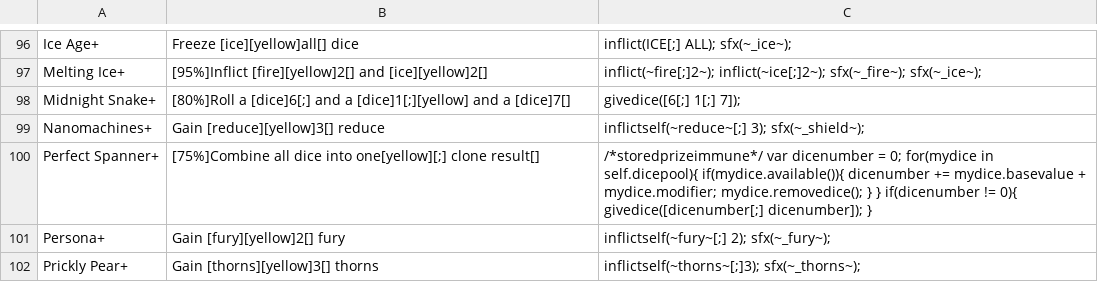
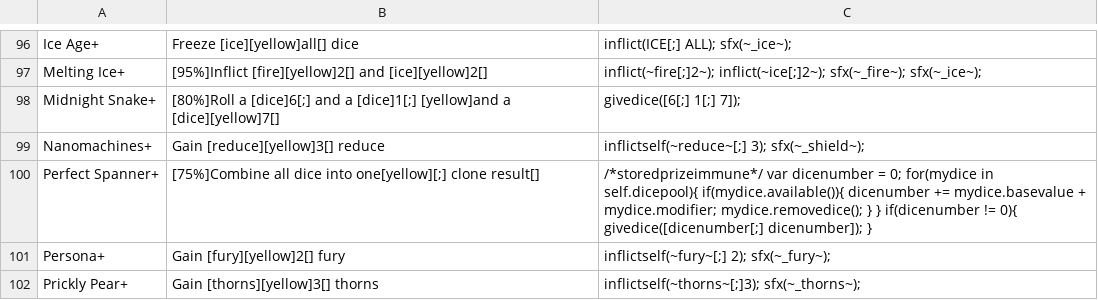
Before and after one commit to Polly224/pollymod, a CSV file: _append/data/text/skills.csv, drawn as a sheet; only a part is shown, gaps mark what is left out.

```diff
--- a/_append/data/text/skills.csv
+++ b/_append/data/text/skills.csv
@@ -97,3 +97,3 @@ Ice Age+,Freeze [ice][yellow]all[] dice,inflict(ICE[;] ALL); sfx(~_ice~);
 Melting Ice+,[95%]Inflict [fire][yellow]2[] and [ice][yellow]2[],inflict(~fire[;]2~); inflict(~ice[;]2~); sfx(~_fire~); sfx(~_ice~);
-Midnight Snake+,[80%]Roll a [dice]6[;] and a [dice]1[;][yellow] and a [dice]7[],givedice([6[;] 1[;] 7]);
+Midnight Snake+,[80%]Roll a [dice]6[;] and a [dice]1[;] [yellow]and a [dice][yellow]7[],givedice([6[;] 1[;] 7]);
 Nanomachines+,Gain [reduce][yellow]3[] reduce,inflictself(~reduce~[;] 3); sfx(~_shield~);
```
Also changed, not shown: data/text/episodes.csv, 1 other file.
